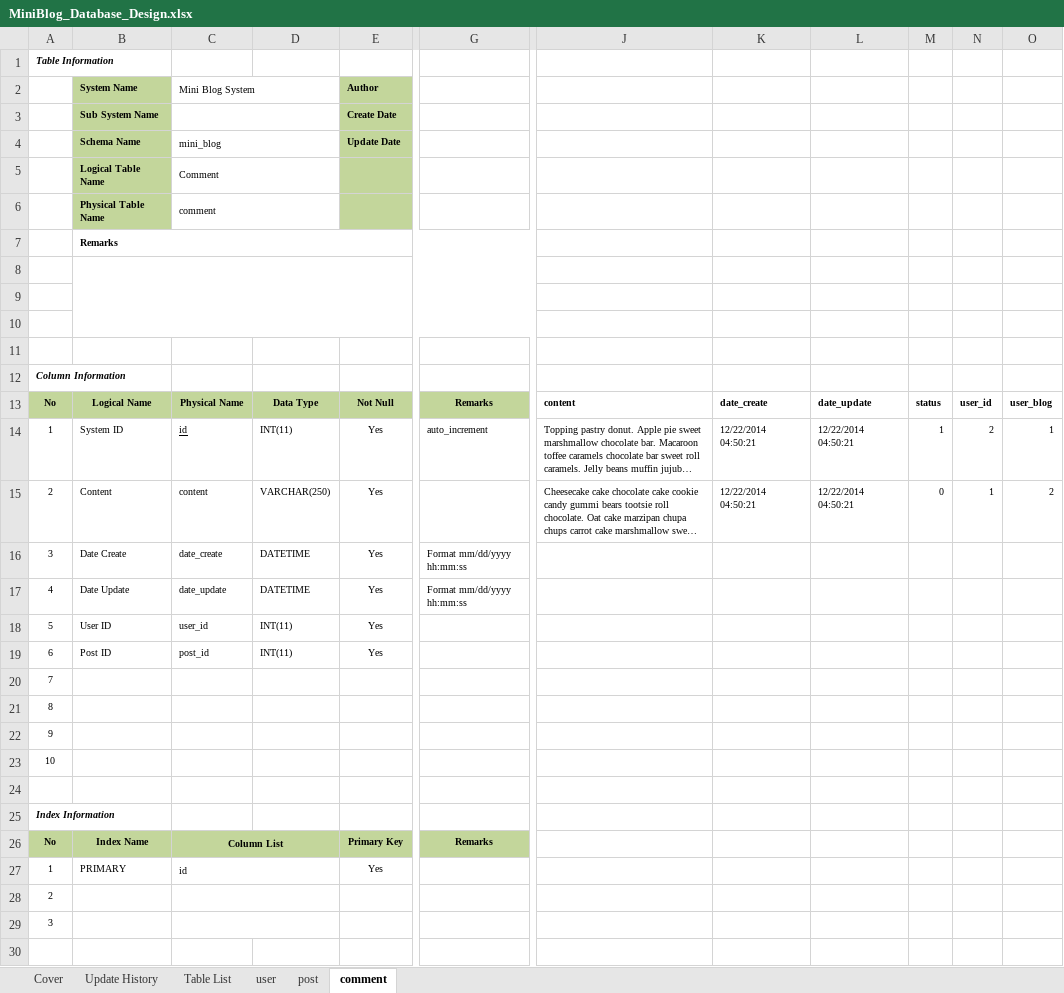
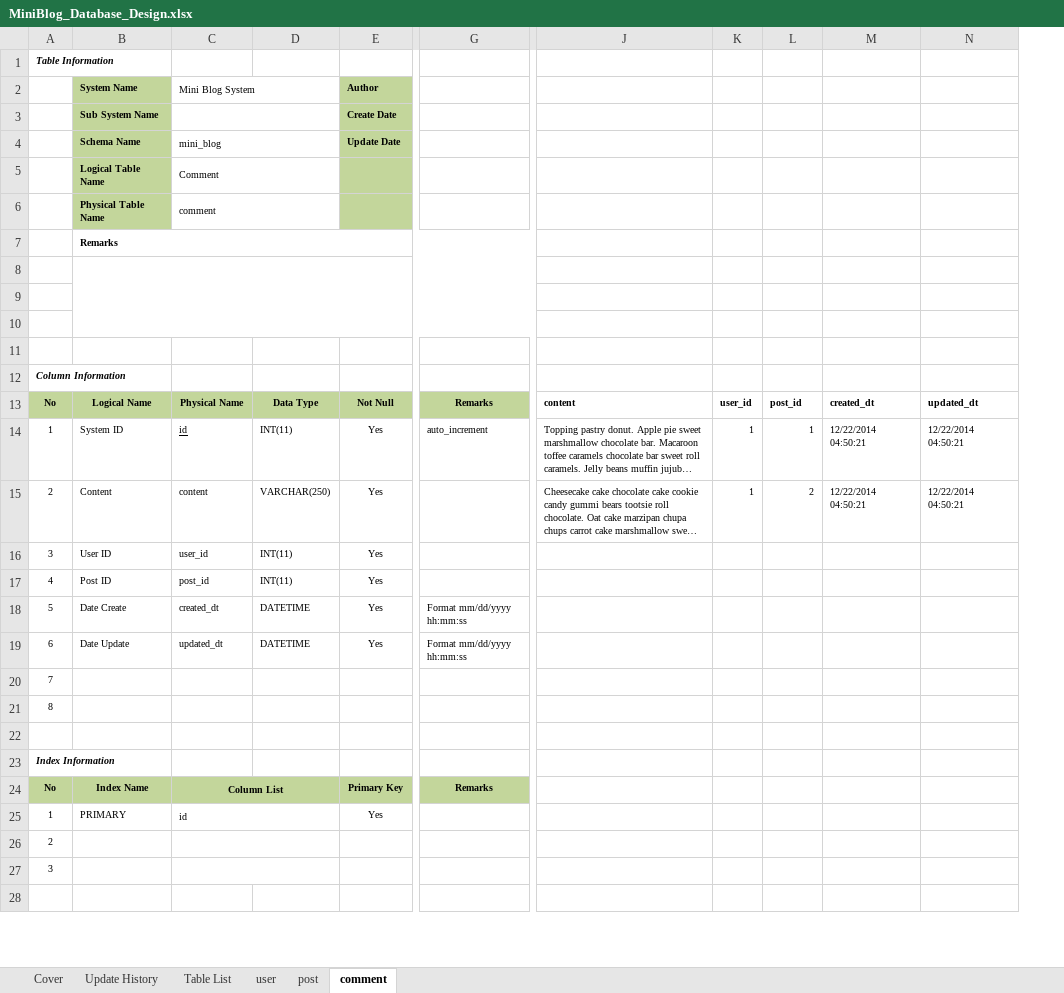
Before and after one commit to truong-vu-mulodo/mini-blog, an Excel workbook: php/tam-v.anh/doc/detail_design/db/MiniBlog_Database_Design.xlsx, sheet comment, drawn as a sheet; only a part is shown, gaps mark what is left out; long unchanged cells end in …; values as stored, in another font and other column widths than the file's, no borders; removed rows and columns are numbered as before the commit, all else as after; rows hold the shown columns only; the diff names each change by its address in the sheet, - before the commit and + after, or states it on an @@ line.

Commit message:
move date to end of table, remove on update

```diff
--- a/php/tam-v.anh/doc/detail_design/db/MiniBlog_Database_Design.xlsx (sheet comment)
+++ b/php/tam-v.anh/doc/detail_design/db/MiniBlog_Database_Design.xlsx (sheet comment)
-column K, rows 13-15: date_create | 12/22/2014 04:50:21 | 12/22/2014 04:50:21
-column L, rows 13-15: date_update | 12/22/2014 04:50:21 | 12/22/2014 04:50:21
-column M, rows 13-15: status | 1 | 0
+column M, rows 13-15: created_dt | 12/22/2014 04:50:21 | 12/22/2014 04:50:21
+column N, rows 13-15: updated_dt | 12/22/2014 04:50:21 | 12/22/2014 04:50:21
-L13: user_blog
+L13: post_id
-K14: 2
+K14: 1
-row 16: 3 | Date Create | date_create | DATETIME | Yes | Format mm/dd/yyyy hh:mm:ss
-row 17: 4 | Date Update | date_update | DATETIME | Yes | Format mm/dd/yyyy hh:mm:ss
-A16: 5
+A16: 3
-A17: 6
+A17: 4
+row 18: 5 | Date Create | created_dt | DATETIME | Yes | Format mm/dd/yyyy hh:mm:ss
+row 19: 6 | Date Update | updated_dt | DATETIME | Yes | Format mm/dd/yyyy hh:mm:ss
-row 22: 9
-row 23: 10
```
Also changed, not shown: sheet post, sheet user, 2 other files.
